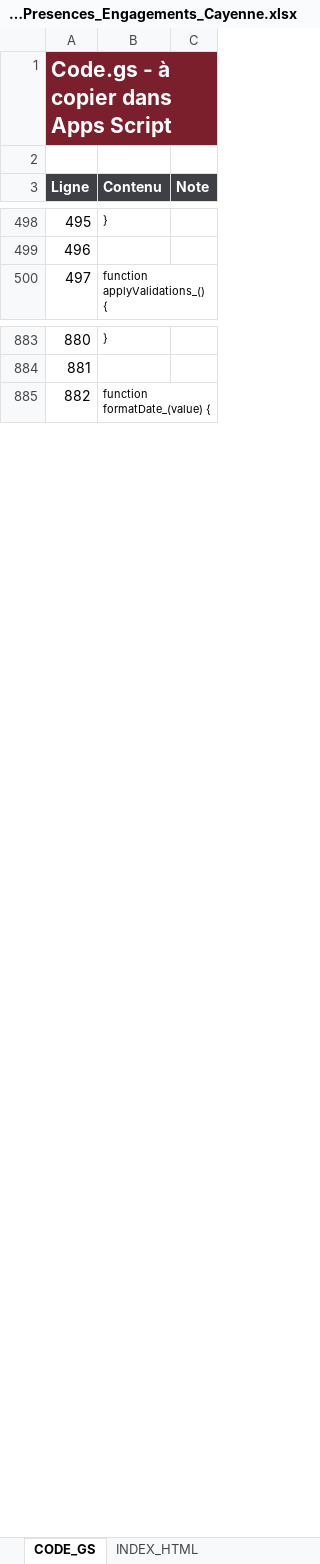
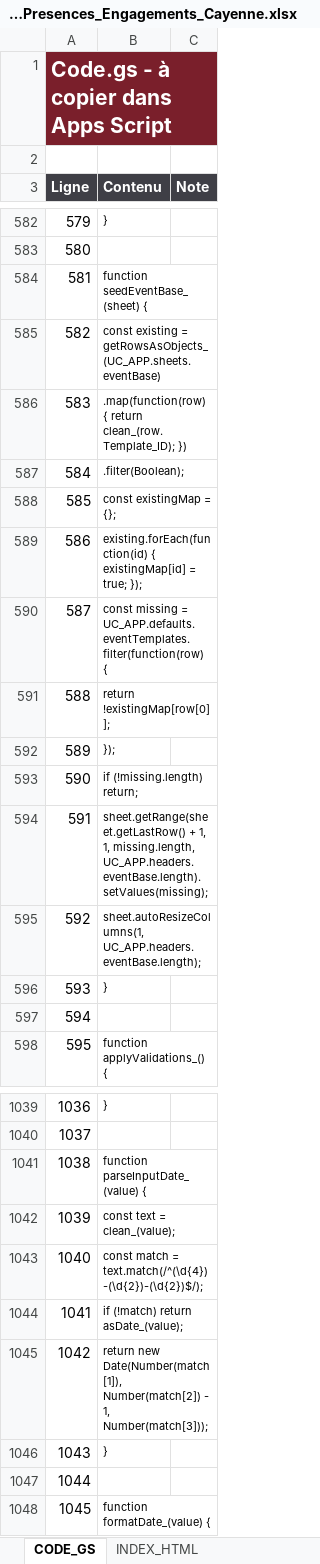
Before and after one commit to davidtranchaud79-svg/UC-cayenne-paris, an Excel workbook: outputs/Modele_Presences_Engagements_Cayenne.xlsx, sheet CODE_GS, drawn as a sheet; only a part is shown, gaps mark what is left out; values as stored, in another font and other column widths than the file's, no borders; the diff covers the shown part only; the diff names each change by its address in the sheet, - before the commit and + after, or states it on an @@ line.

Commit message:
Ajouter base événements et admin V2

```diff
--- a/outputs/Modele_Presences_Engagements_Cayenne.xlsx (sheet CODE_GS)
+++ b/outputs/Modele_Presences_Engagements_Cayenne.xlsx (sheet CODE_GS)
@@ column A (Ligne) renumbered from row 14 down @@
+row 584: 581 | function seedEventBase_(sheet) {
+row 585: 582 | const existing = getRowsAsObjects_(UC_APP.sheets.eventBase)
+row 586: 583 | .map(function(row) { return clean_(row.Template_ID); })
+row 587: 584 | .filter(Boolean);
+row 588: 585 | const existingMap = {};
+row 589: 586 | existing.forEach(function(id) { existingMap[id] = true; });
+row 590: 587 | const missing = UC_APP.defaults.eventTemplates.filter(function(row) {
+row 591: 588 | return !existingMap[row[0]];
+row 592: 589 | });
+row 593: 590 | if (!missing.length) return;
+row 594: 591 | sheet.getRange(sheet.getLastRow() + 1, 1, missing.length, UC_APP.headers.eventBase.length).setValues(missing);
+row 595: 592 | sheet.autoResizeColumns(1, UC_APP.headers.eventBase.length);
+row 596: 593 | }
+row 597: 594
+row 1041: 1038 | function parseInputDate_(value) {
+row 1042: 1039 | const text = clean_(value);
+row 1043: 1040 | const match = text.match(/^(\d{4})-(\d{2})-(\d{2})$/);
+row 1044: 1041 | if (!match) return asDate_(value);
+row 1045: 1042 | return new Date(Number(match[1]), Number(match[2]) - 1, Number(match[3]));
+row 1046: 1043 | }
+row 1047: 1044
```
Also changed, not shown: 142 added rows and 3 edited cells elsewhere in this sheet, sheet ADMIN_HTML, sheet NOTICE, other sheet tabs, charts or pictures, 7 other files.
